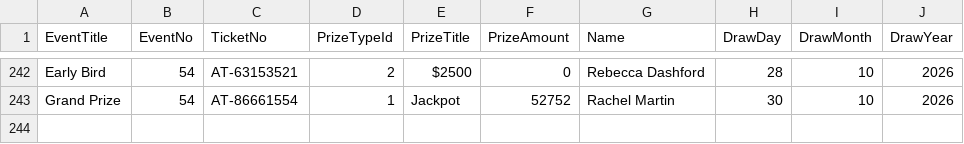
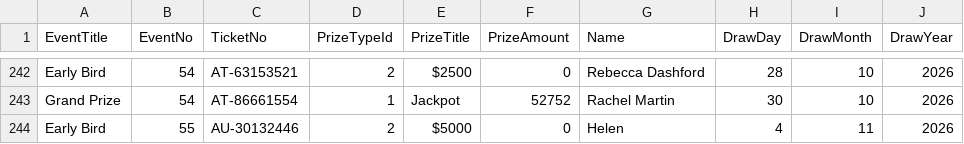
Before and after one commit to AscendFS/winners-list, a CSV file: wghraffle.5050central.com$winners.csv, drawn as a sheet; only a part is shown, gaps mark what is left out; the diff names each change by its address in the sheet, - before the commit and + after, or states it on an @@ line.

Commit message:
Update wghraffle.5050central.com$winners.csv

```diff
--- a/wghraffle.5050central.com$winners.csv
+++ b/wghraffle.5050central.com$winners.csv
+row 244: Early Bird | 55 | AU-30132446 | 2 | $5000 | 0 | Helen | 4 | 11 | 2026
```
